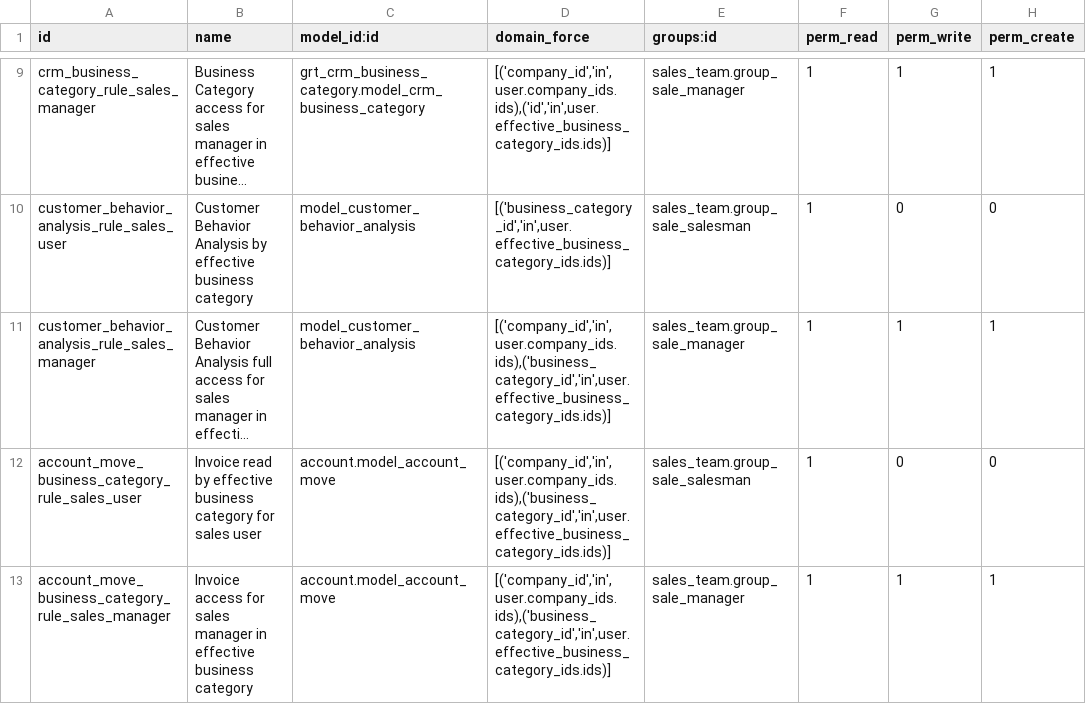
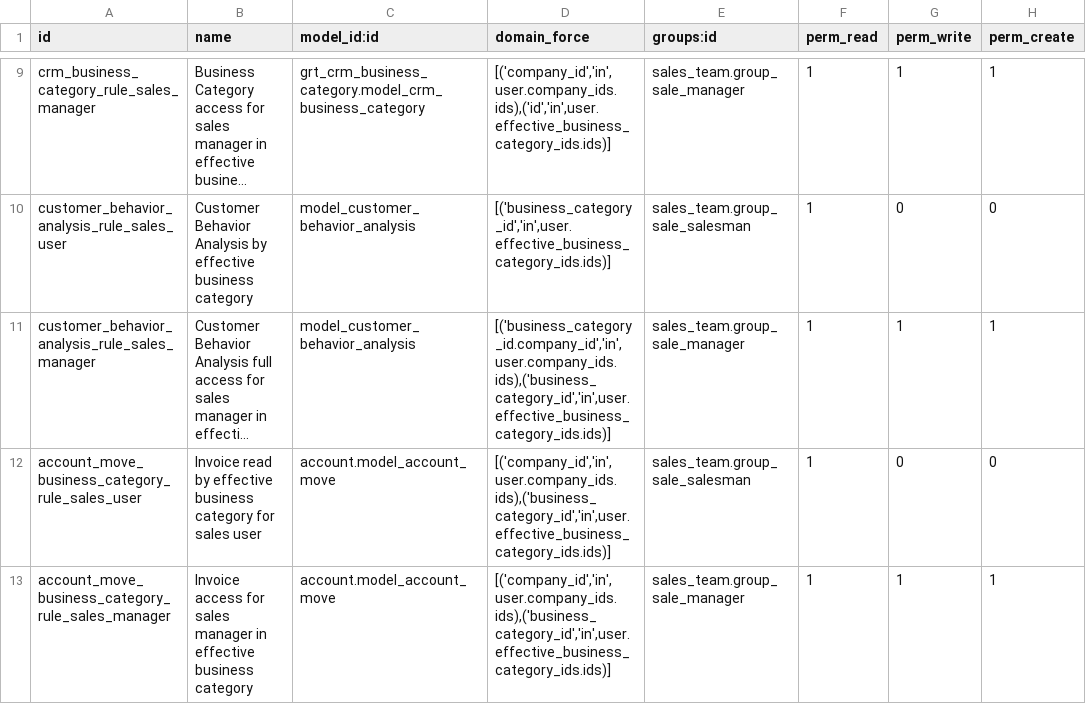
Before and after one commit to saptadi73/odoo14Custom, a CSV file: grt_sales_business_category/security/ir.rule.csv, drawn as a sheet; only a part is shown, gaps mark what is left out; long unchanged cells end in …; the diff names each change by its address in the sheet, - before the commit and + after, or states it on an @@ line.

Commit message:
perbaikan sales business

```diff
--- a/grt_sales_business_category/security/ir.rule.csv
+++ b/grt_sales_business_category/security/ir.rule.csv
-D11 (domain_force): [('company_id','in',user.company_ids.ids),('business_category_id','in',user.effective_business_category_ids.ids)]
+D11 (domain_force): [('business_category_id.company_id','in',user.company_ids.ids),('business_category_id','in',user.effective_business_category_ids.ids)]
```
Also changed, not shown: 2 other files.
